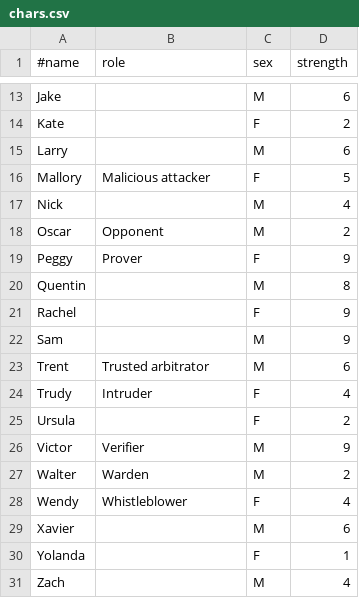
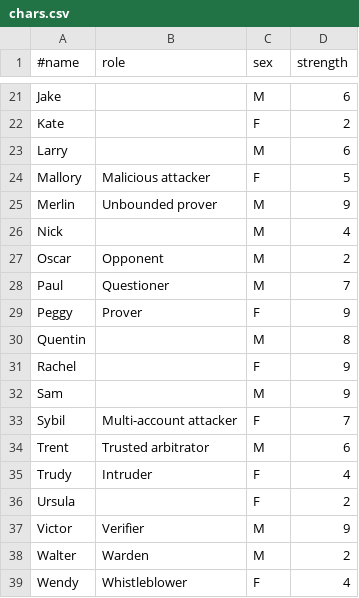
Before and after one commit to jcolag/AutoStory, a CSV file: chars.csv, drawn as a sheet; only a part is shown, gaps mark what is left out; the shorter side is filled out with more unchanged rows; the diff covers the shown part only.

```diff
--- a/chars.csv
+++ b/chars.csv
@@ -16,4 +24,6 @@ Larry,,M,6,
 Mallory,Malicious attacker,F,5,
+Merlin,Unbounded prover,M,9,
 Nick,,M,4,
 Oscar,Opponent,M,2,
+Paul,Questioner,M,7,
 Peggy,Prover,F,9,
@@ -22,2 +32,3 @@ Rachel,,F,9,
 Sam,,M,9,
+Sybil,Multi-account attacker,F,7,
 Trent,Trusted arbitrator,M,6,
```
Also changed, not shown: 8 added rows elsewhere in this file.
